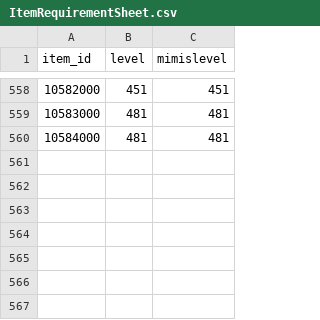
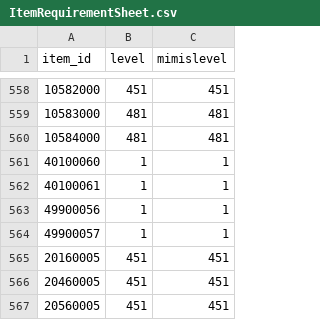
Before and after one commit to planetarium/lib9c, a CSV file: Lib9c/TableCSV/ItemRequirementSheet.csv, drawn as a sheet; only a part is shown, gaps mark what is left out; the diff names each change by its address in the sheet, - before the commit and + after, or states it on an @@ line.

Commit message:
Update ItemRequirementSheet.csv from Google Sheets

```diff
--- a/Lib9c/TableCSV/ItemRequirementSheet.csv
+++ b/Lib9c/TableCSV/ItemRequirementSheet.csv
+row 561: 40100060 | 1 | 1
+row 562: 40100061 | 1 | 1
+row 563: 49900056 | 1 | 1
+row 564: 49900057 | 1 | 1
+row 565: 20160005 | 451 | 451
+row 566: 20460005 | 451 | 451
+row 567: 20560005 | 451 | 451
```
